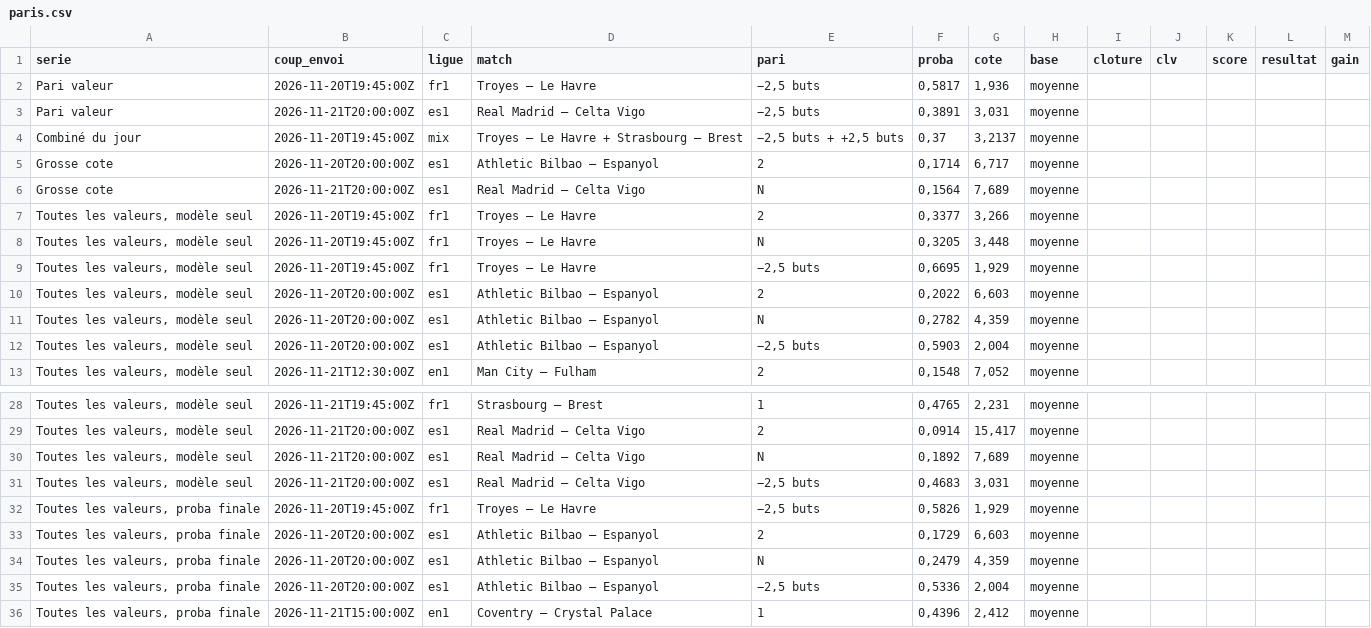
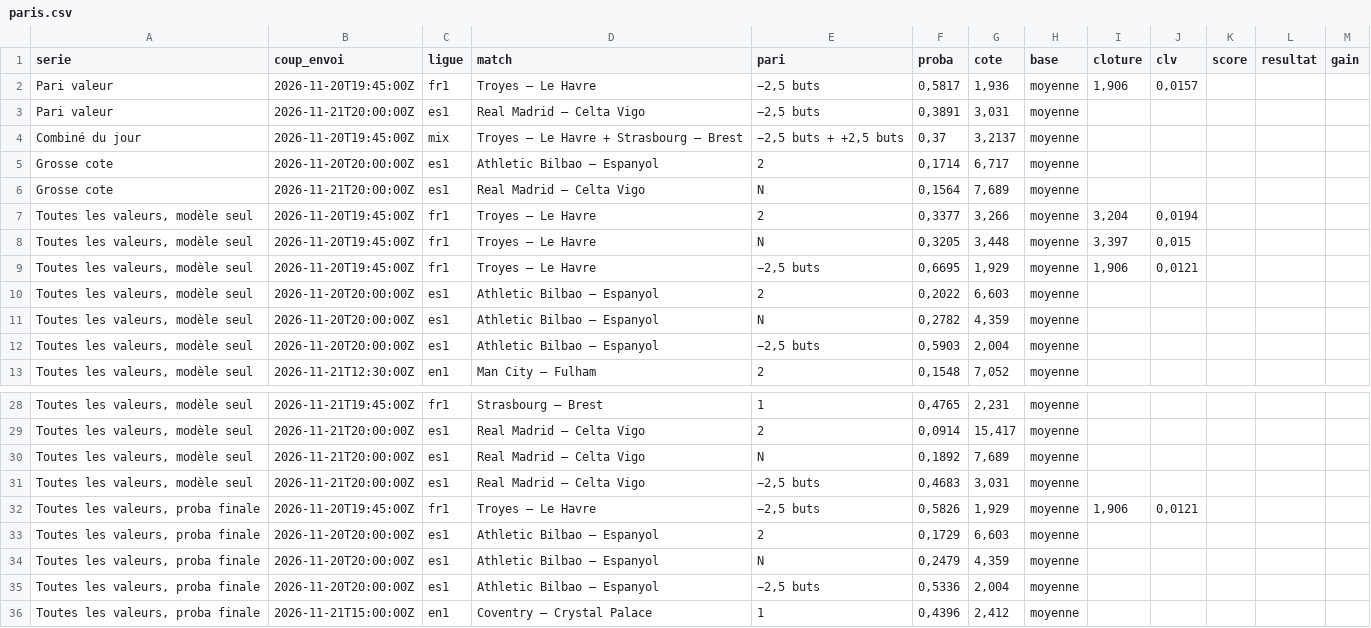
Before and after one commit to maximeolejniczak293-lang/cotejuste, a CSV file: data/paris.csv, drawn as a sheet; only a part is shown, gaps mark what is left out.

```diff
--- a/data/paris.csv
+++ b/data/paris.csv
@@ -1,3 +1,3 @@
 serie;coup_envoi;ligue;match;pari;proba;cote;base;cloture;clv;score;resultat;gain
-Pari valeur;2026-11-20T19:45:00Z;fr1;Troyes – Le Havre;−2,5 buts;0,5817;1,936;moyenne;;;;;
+Pari valeur;2026-11-20T19:45:00Z;fr1;Troyes – Le Havre;−2,5 buts;0,5817;1,936;moyenne;1,906;0,0157;;;
 Pari valeur;2026-11-21T20:00:00Z;es1;Real Madrid – Celta Vigo;−2,5 buts;0,3891;3,031;moyenne;;;;;
@@ -6,5 +6,5 @@ Grosse cote;2026-11-20T20:00:00Z;es1;Athletic Bilbao – Espanyol;2;0,1714;6,717
 Grosse cote;2026-11-21T20:00:00Z;es1;Real Madrid – Celta Vigo;N;0,1564;7,689;moyenne;;;;;
-Toutes les valeurs, modèle seul;2026-11-20T19:45:00Z;fr1;Troyes – Le Havre;2;0,3377;3,266;moyenne;;;;;
-Toutes les valeurs, modèle seul;2026-11-20T19:45:00Z;fr1;Troyes – Le Havre;N;0,3205;3,448;moyenne;;;;;
-Toutes les valeurs, modèle seul;2026-11-20T19:45:00Z;fr1;Troyes – Le Havre;−2,5 buts;0,6695;1,929;moyenne;;;;;
+Toutes les valeurs, modèle seul;2026-11-20T19:45:00Z;fr1;Troyes – Le Havre;2;0,3377;3,266;moyenne;3,204;0,0194;;;
+Toutes les valeurs, modèle seul;2026-11-20T19:45:00Z;fr1;Troyes – Le Havre;N;0,3205;3,448;moyenne;3,397;0,015;;;
+Toutes les valeurs, modèle seul;2026-11-20T19:45:00Z;fr1;Troyes – Le Havre;−2,5 buts;0,6695;1,929;moyenne;1,906;0,0121;;;
 Toutes les valeurs, modèle seul;2026-11-20T20:00:00Z;es1;Athletic Bilbao – Espanyol;2;0,2022;6,603;moyenne;;;;;
@@ -31,3 +31,3 @@ Toutes les valeurs, modèle seul;2026-11-21T20:00:00Z;es1;Real Madrid – Celta
 Toutes les valeurs, modèle seul;2026-11-21T20:00:00Z;es1;Real Madrid – Celta Vigo;−2,5 buts;0,4683;3,031;moyenne;;;;;
-Toutes les valeurs, proba finale;2026-11-20T19:45:00Z;fr1;Troyes – Le Havre;−2,5 buts;0,5826;1,929;moyenne;;;;;
+Toutes les valeurs, proba finale;2026-11-20T19:45:00Z;fr1;Troyes – Le Havre;−2,5 buts;0,5826;1,929;moyenne;1,906;0,0121;;;
 Toutes les valeurs, proba finale;2026-11-20T20:00:00Z;es1;Athletic Bilbao – Espanyol;2;0,1729;6,603;moyenne;;;;;
```
Also changed, not shown: data/journal.csv.
